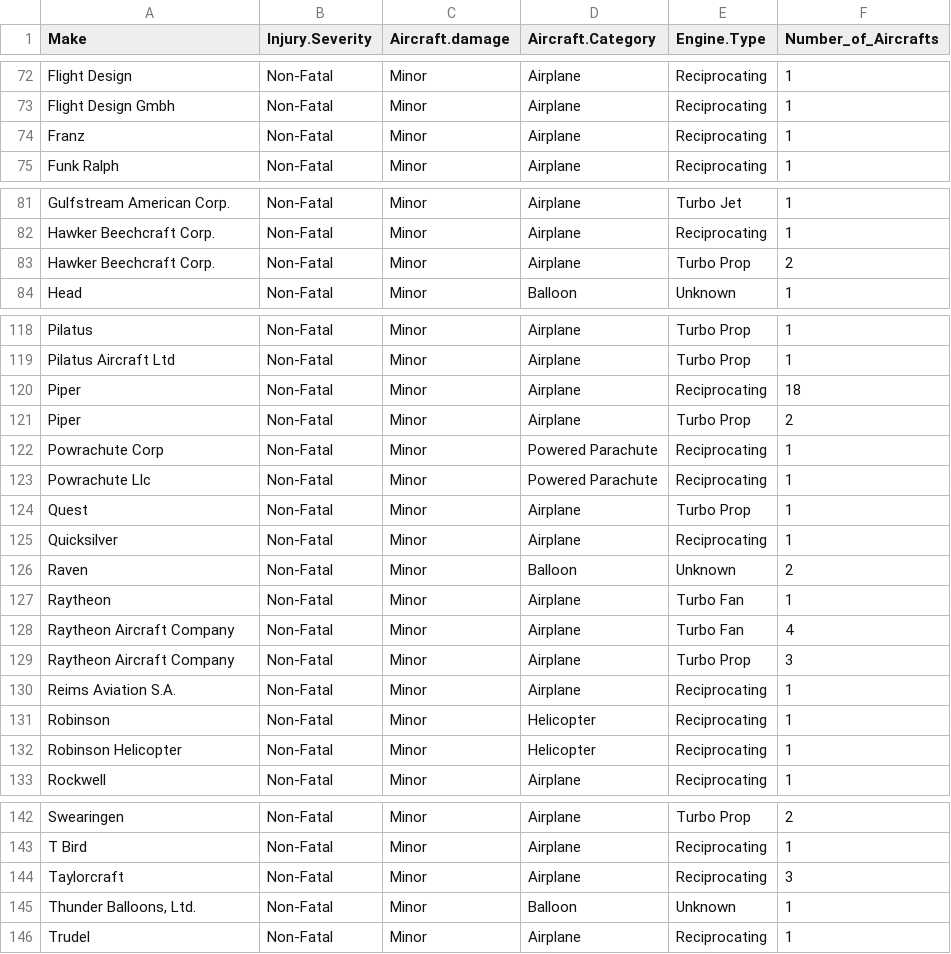
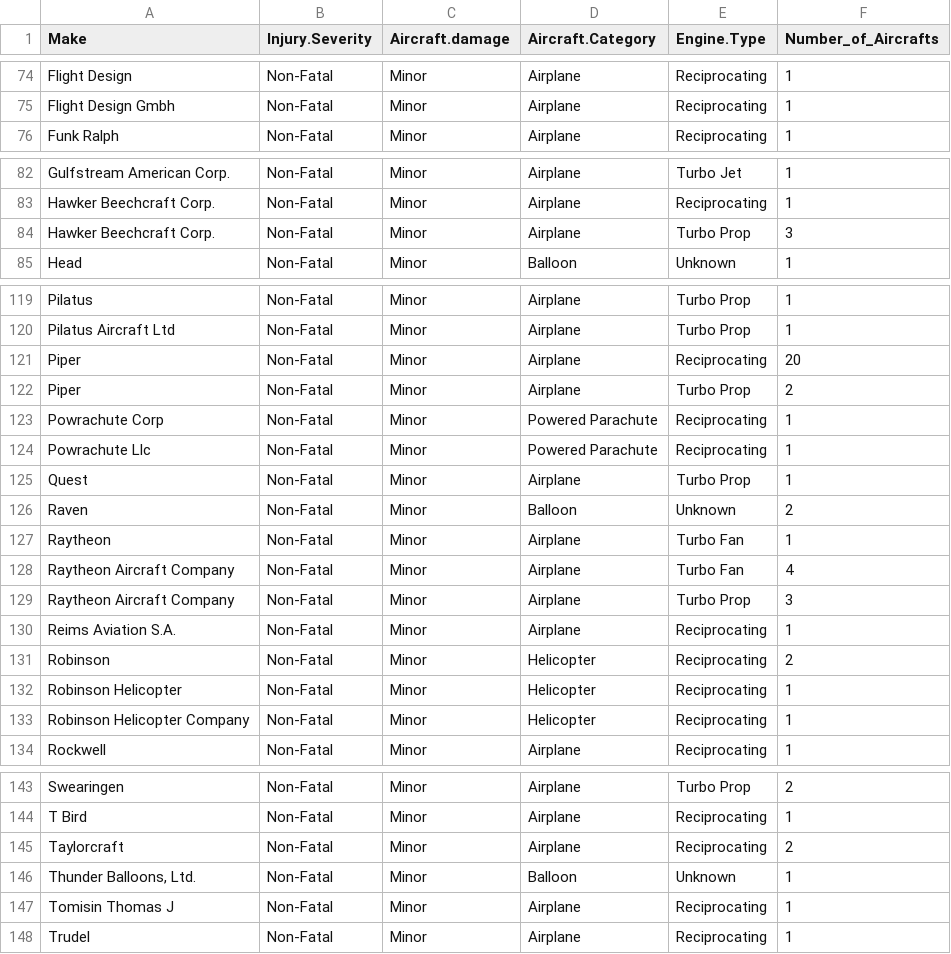
Before and after one commit to omendez930/Aircraft_purchase_analysis, a CSV file: data/grouped_data_copy.csv, drawn as a sheet; only a part is shown, gaps mark what is left out; the diff covers the shown part only.

```diff
--- a/data/grouped_data_copy.csv
+++ b/data/grouped_data_copy.csv
@@ -73,3 +75,2 @@ Flight Design,Non-Fatal,Minor,Airplane,Reciprocating,1
 Flight Design Gmbh,Non-Fatal,Minor,Airplane,Reciprocating,1
-Franz,Non-Fatal,Minor,Airplane,Reciprocating,1
 Funk Ralph,Non-Fatal,Minor,Airplane,Reciprocating,1
@@ -82,3 +83,3 @@ Gulfstream American Corp.,Non-Fatal,Minor,Airplane,Turbo Jet,1
 Hawker Beechcraft Corp.,Non-Fatal,Minor,Airplane,Reciprocating,1
-Hawker Beechcraft Corp.,Non-Fatal,Minor,Airplane,Turbo Prop,2
+Hawker Beechcraft Corp.,Non-Fatal,Minor,Airplane,Turbo Prop,3
 Head,Non-Fatal,Minor,Balloon,Unknown,1
@@ -119,3 +120,3 @@ Pilatus,Non-Fatal,Minor,Airplane,Turbo Prop,1
 Pilatus Aircraft Ltd,Non-Fatal,Minor,Airplane,Turbo Prop,1
-Piper,Non-Fatal,Minor,Airplane,Reciprocating,18
+Piper,Non-Fatal,Minor,Airplane,Reciprocating,20
 Piper,Non-Fatal,Minor,Airplane,Turbo Prop,2
@@ -124,3 +125,2 @@ Powrachute Llc,Non-Fatal,Minor,Powered Parachute,Reciprocating,1
 Quest,Non-Fatal,Minor,Airplane,Turbo Prop,1
-Quicksilver,Non-Fatal,Minor,Airplane,Reciprocating,1
 Raven,Non-Fatal,Minor,Balloon,Unknown,2
@@ -130,4 +130,5 @@ Raytheon Aircraft Company,Non-Fatal,Minor,Airplane,Turbo Prop,3
 Reims Aviation S.A.,Non-Fatal,Minor,Airplane,Reciprocating,1
-Robinson,Non-Fatal,Minor,Helicopter,Reciprocating,1
+Robinson,Non-Fatal,Minor,Helicopter,Reciprocating,2
 Robinson Helicopter,Non-Fatal,Minor,Helicopter,Reciprocating,1
+Robinson Helicopter Company,Non-Fatal,Minor,Helicopter,Reciprocating,1
 Rockwell,Non-Fatal,Minor,Airplane,Reciprocating,1
@@ -143,4 +144,5 @@ Swearingen,Non-Fatal,Minor,Airplane,Turbo Prop,2
 T Bird,Non-Fatal,Minor,Airplane,Reciprocating,1
-Taylorcraft,Non-Fatal,Minor,Airplane,Reciprocating,3
+Taylorcraft,Non-Fatal,Minor,Airplane,Reciprocating,2
 "Thunder Balloons, Ltd.",Non-Fatal,Minor,Balloon,Unknown,1
+Tomisin Thomas J,Non-Fatal,Minor,Airplane,Reciprocating,1
 Trudel,Non-Fatal,Minor,Airplane,Reciprocating,1
```
Also changed, not shown: 5 added rows, 3 removed rows and 17 edited cells elsewhere in this file, data/nonfatal_minor_damaged_aircrafts_over_five.csv, 6 other files.
